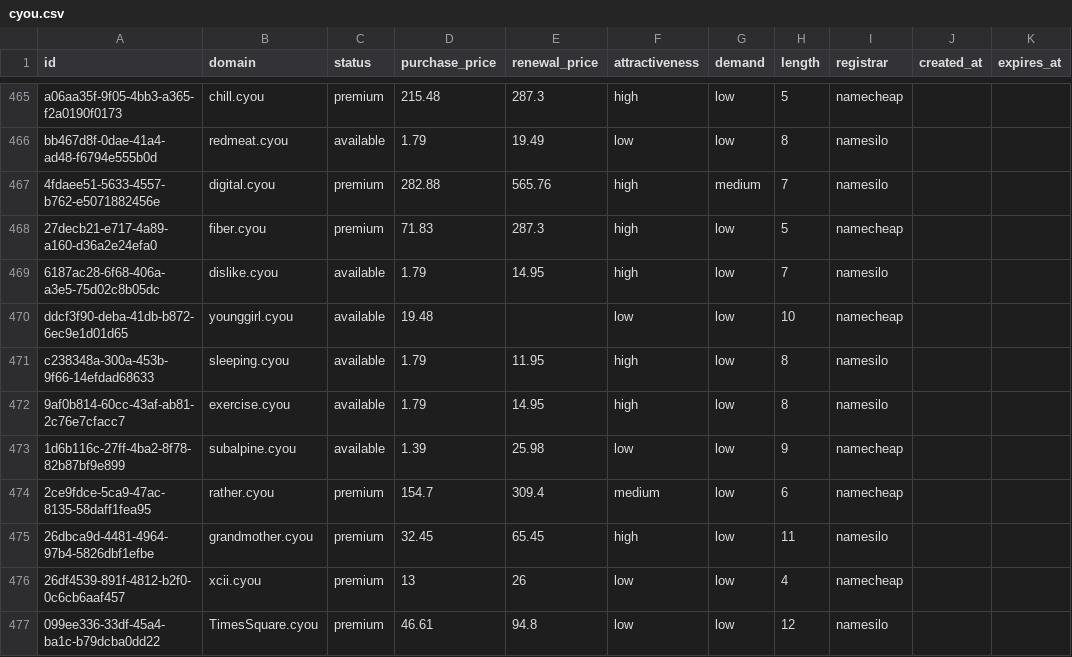
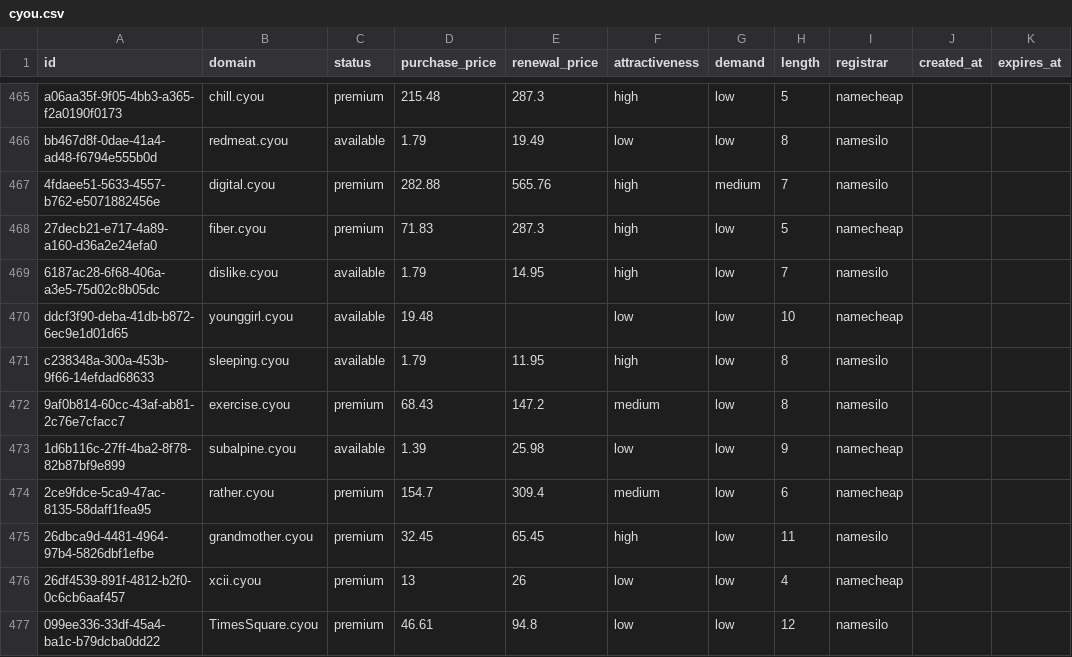
Before and after one commit to UniqueDomains/cyou-oneword-domains, a CSV file: cyou.csv, drawn as a sheet; only a part is shown, gaps mark what is left out.

Commit message:
Domains update

```diff
--- a/cyou.csv
+++ b/cyou.csv
@@ -471,3 +471,3 @@ ddcf3f90-deba-41db-b872-6ec9e1d01d65,younggirl.cyou,available,19.48,,low,low,10,
 c238348a-300a-453b-9f66-14efdad68633,sleeping.cyou,available,1.79,11.95,high,low,8,namesilo,,
-9af0b814-60cc-43af-ab81-2c76e7cfacc7,exercise.cyou,available,1.79,14.95,high,low,8,namesilo,,
+9af0b814-60cc-43af-ab81-2c76e7cfacc7,exercise.cyou,premium,68.43,147.2,medium,low,8,namesilo,,
 1d6b116c-27ff-4ba2-8f78-82b87bf9e899,subalpine.cyou,available,1.39,25.98,low,low,9,namecheap,,
```
Also changed, not shown: 4 other files.
